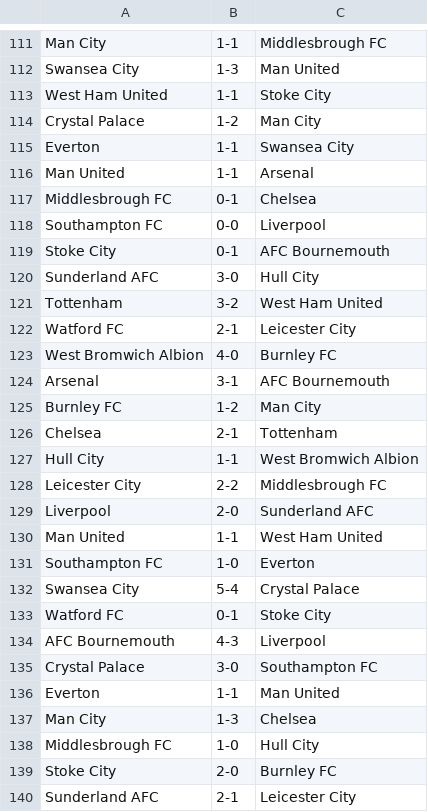
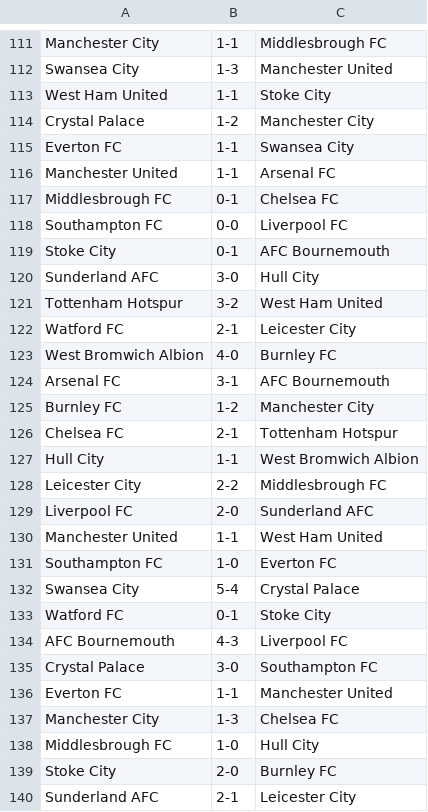
Before and after one commit to EmilNamen/premierLeague, a CSV file: 2010s/2016.csv, drawn as a sheet; only a part is shown, gaps mark what is left out; the diff covers the shown part only; the diff names each change by its address in the sheet, - before the commit and + after, or states it on an @@ line.

```diff
--- a/2010s/2016.csv
+++ b/2010s/2016.csv
-A111: Man City
+A111: Manchester City
-C112: Man United
+C112: Manchester United
-C114: Man City
+C114: Manchester City
-A115: Everton
+A115: Everton FC
-A116: Man United
+A116: Manchester United
-C116: Arsenal
+C116: Arsenal FC
-C117: Chelsea
+C117: Chelsea FC
-C118: Liverpool
+C118: Liverpool FC
-A121: Tottenham
+A121: Tottenham Hotspur
-A124: Arsenal
+A124: Arsenal FC
-C125: Man City
+C125: Manchester City
-A126: Chelsea
+A126: Chelsea FC
-C126: Tottenham
+C126: Tottenham Hotspur
-A129: Liverpool
+A129: Liverpool FC
-A130: Man United
+A130: Manchester United
-C131: Everton
+C131: Everton FC
-C134: Liverpool
+C134: Liverpool FC
-A136: Everton
+A136: Everton FC
-C136: Man United
+C136: Manchester United
-A137: Man City
+A137: Manchester City
-C137: Chelsea
+C137: Chelsea FC
```
Also changed, not shown: 112 edited cells elsewhere in this file, 2010s/2015.csv.
